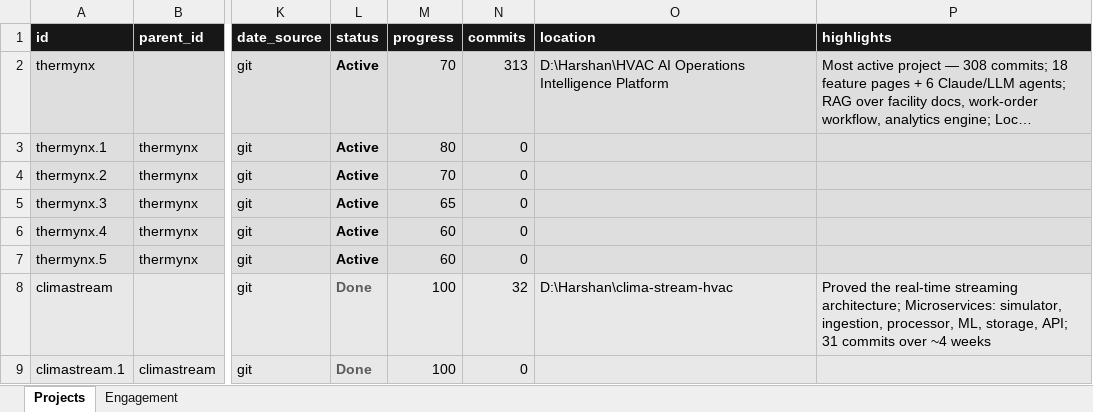
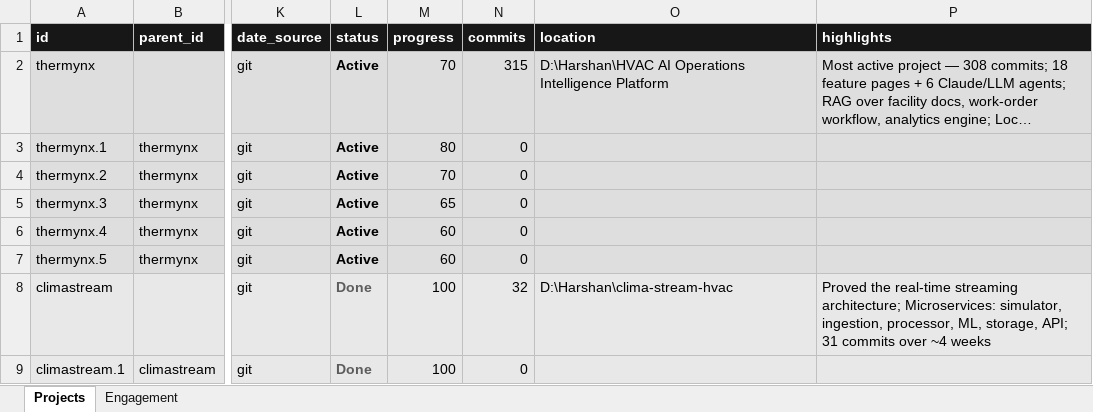
Before and after one commit to Kimosabey/graylinx-X-harshan, an Excel workbook: works.xlsx, sheet Projects, drawn as a sheet; only a part is shown, gaps mark what is left out; long unchanged cells end in …; values as stored, in another font and other column widths than the file's, no borders; the diff names each change by its address in the sheet, - before the commit and + after, or states it on an @@ line.

```diff
--- a/works.xlsx (sheet Projects)
+++ b/works.xlsx (sheet Projects)
-N2 (commits): 313
+N2 (commits): 315
```
Also changed, not shown: 5 other files.
